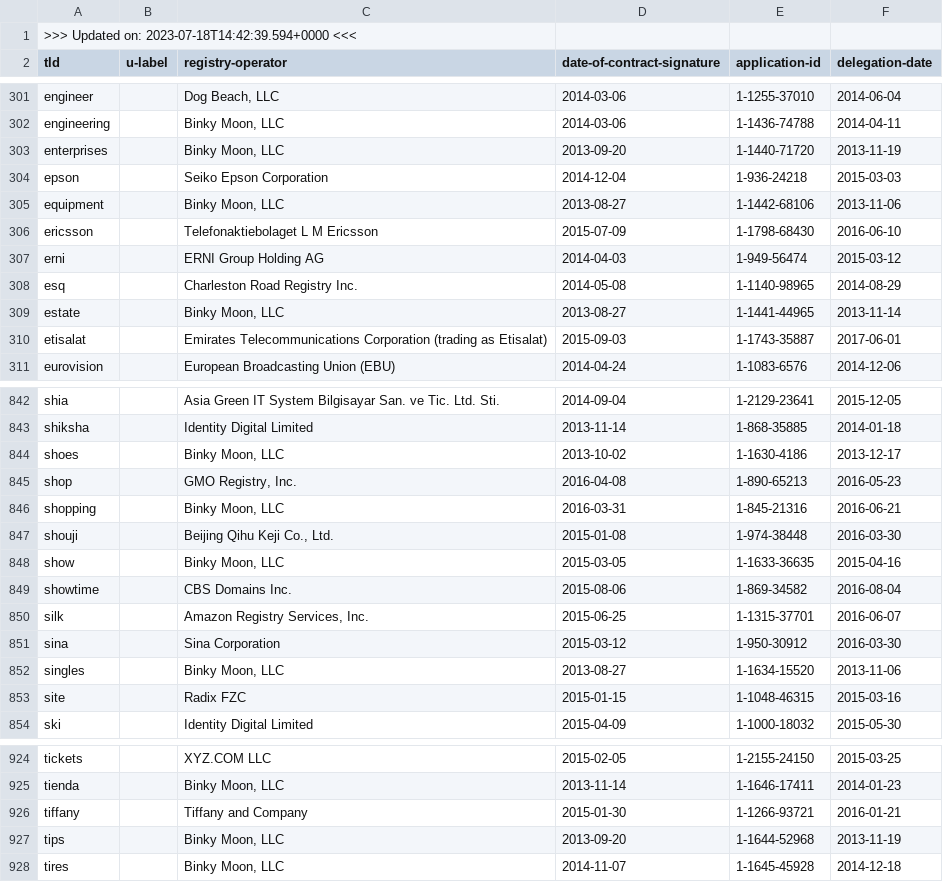
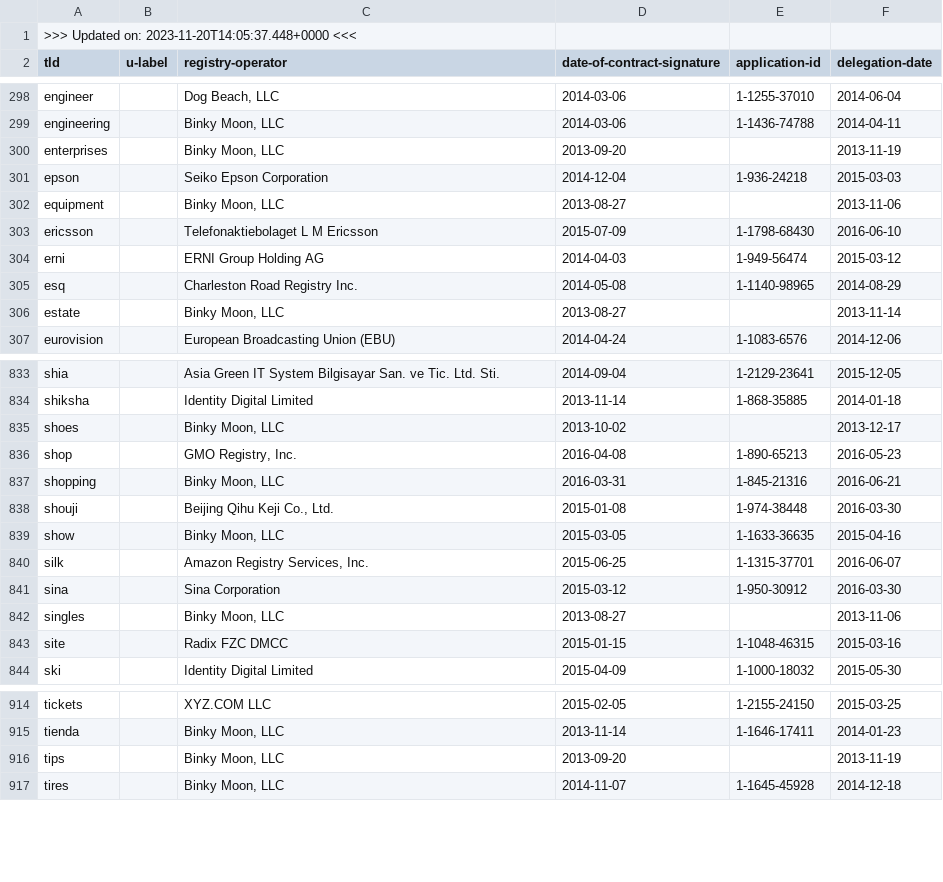
Before and after one commit to certlint/certlint, a CSV file: data/newgtlds.csv, drawn as a sheet; only a part is shown, gaps mark what is left out; the diff covers the shown part only.

Commit message:
Update data files.

```diff
--- a/data/newgtlds.csv
+++ b/data/newgtlds.csv
@@ -1,2 +1,2 @@
->>> Updated on: 2023-07-18T14:42:39.594+0000 <<<
+>>> Updated on: 2023-11-20T14:05:37.448+0000 <<<
 "tld","u-label","registry-operator","date-of-contract-signature","application-id","delegation-date"
@@ -302,5 +299,5 @@
 "engineering","","Binky Moon, LLC","2014-03-06","1-1436-74788","2014-04-11"
-"enterprises","","Binky Moon, LLC","2013-09-20","1-1440-71720","2013-11-19"
+"enterprises","","Binky Moon, LLC","2013-09-20","","2013-11-19"
 "epson","","Seiko Epson Corporation","2014-12-04","1-936-24218","2015-03-03"
-"equipment","","Binky Moon, LLC","2013-08-27","1-1442-68106","2013-11-06"
+"equipment","","Binky Moon, LLC","2013-08-27","","2013-11-06"
 "ericsson","","Telefonaktiebolaget L M Ericsson","2015-07-09","1-1798-68430","2016-06-10"
@@ -308,4 +305,3 @@
 "esq","","Charleston Road Registry Inc.","2014-05-08","1-1140-98965","2014-08-29"
-"estate","","Binky Moon, LLC","2013-08-27","1-1441-44965","2013-11-14"
-"etisalat","","Emirates Telecommunications Corporation (trading as Etisalat)","2015-09-03","1-1743-35887","2017-06-01"
+"estate","","Binky Moon, LLC","2013-08-27","","2013-11-14"
 "eurovision","","European Broadcasting Union (EBU)","2014-04-24","1-1083-6576","2014-12-06"
@@ -843,3 +834,3 @@
 "shiksha","","Identity Digital Limited","2013-11-14","1-868-35885","2014-01-18"
-"shoes","","Binky Moon, LLC","2013-10-02","1-1630-4186","2013-12-17"
+"shoes","","Binky Moon, LLC","2013-10-02","","2013-12-17"
 "shop","","GMO Registry, Inc.","2016-04-08","1-890-65213","2016-05-23"
@@ -848,7 +839,6 @@
 "show","","Binky Moon, LLC","2015-03-05","1-1633-36635","2015-04-16"
-"showtime","","CBS Domains Inc.","2015-08-06","1-869-34582","2016-08-04"
 "silk","","Amazon Registry Services, Inc.","2015-06-25","1-1315-37701","2016-06-07"
 "sina","","Sina Corporation","2015-03-12","1-950-30912","2016-03-30"
-"singles","","Binky Moon, LLC","2013-08-27","1-1634-15520","2013-11-06"
-"site","","Radix FZC","2015-01-15","1-1048-46315","2015-03-16"
+"singles","","Binky Moon, LLC","2013-08-27","","2013-11-06"
+"site","","Radix FZC DMCC","2015-01-15","1-1048-46315","2015-03-16"
 "ski","","Identity Digital Limited","2015-04-09","1-1000-18032","2015-05-30"
@@ -925,4 +915,3 @@
 "tienda","","Binky Moon, LLC","2013-11-14","1-1646-17411","2014-01-23"
-"tiffany","","Tiffany and Company","2015-01-30","1-1266-93721","2016-01-21"
-"tips","","Binky Moon, LLC","2013-09-20","1-1644-52968","2013-11-19"
+"tips","","Binky Moon, LLC","2013-09-20","","2013-11-19"
 "tires","","Binky Moon, LLC","2014-11-07","1-1645-45928","2014-12-18"
```
Also changed, not shown: 9 removed rows and 45 edited cells elsewhere in this file, data/special-use-domain.csv, 2 other files.
